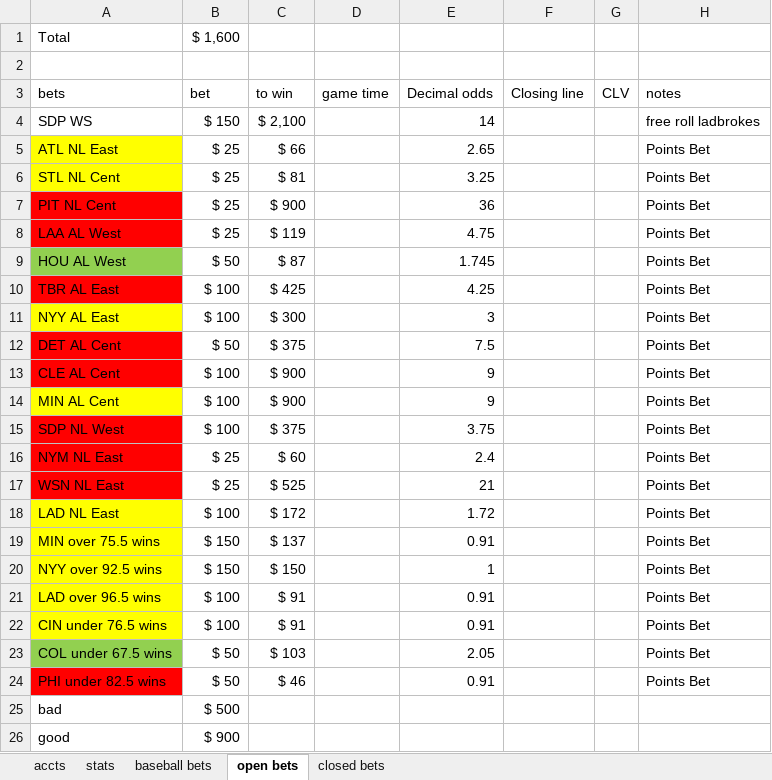
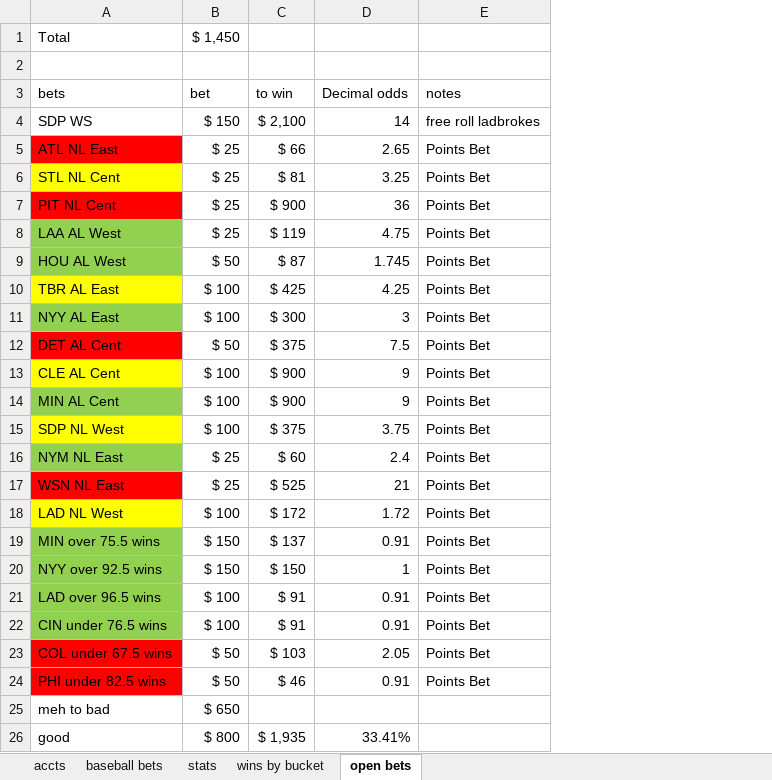
Before and after one commit to EricPPeterson/baseball-model, an Excel workbook: daily_betting/2022 bets.xlsx, sheet open bets, drawn as a sheet; values as stored, in another font and other column widths than the file's, no borders; removed rows and columns are numbered as before the commit, all else as after; the diff names each change by its address in the sheet, - before the commit and + after, or states it on an @@ line.

```diff
--- a/daily_betting/2022 bets.xlsx (sheet open bets)
+++ b/daily_betting/2022 bets.xlsx (sheet open bets)
-sheet tab: closed bets
+sheet tab: wins by bucket
@@ sheet tab order changed: accts | baseball bets | stats | wins by bucket | open bets @@
-column D (game time), empty
-column F (Closing line), empty
-column G (CLV), empty
-B1 (bet): $ 1,600
+B1 (bet): $ 1,450
-A5 fill: #FFFF00
+A5 fill: #FF0000
-A8 fill: #FF0000
+A8 fill: #92D050
-A10 fill: #FF0000
+A10 fill: #FFFF00
-A11 fill: #FFFF00
+A11 fill: #92D050
-A13 fill: #FF0000
+A13 fill: #FFFF00
-A14 fill: #FFFF00
+A14 fill: #92D050
-A15 fill: #FF0000
+A15 fill: #FFFF00
-A16 fill: #FF0000
+A16 fill: #92D050
-A18 (bets): LAD NL East
+A18 (bets): LAD NL West
-A19:A22 fill: #FFFF00
+A19:A22 fill: #92D050
-A23 fill: #92D050
+A23 fill: #FF0000
-row 25: bad | $ 500
+row 25: meh to bad | $ 650
-B26 (bet): $ 900
+B26 (bet): $ 800
-C26 (to win): (empty)
+C26 (to win): $ 1,935
-D26 (Decimal odds): (empty)
+D26 (Decimal odds): 33.41%
```
Also changed, not shown: sheet baseball bets, sheet stats, sheet accts, formulas that keep their value, hidden cells, 40 other files.
